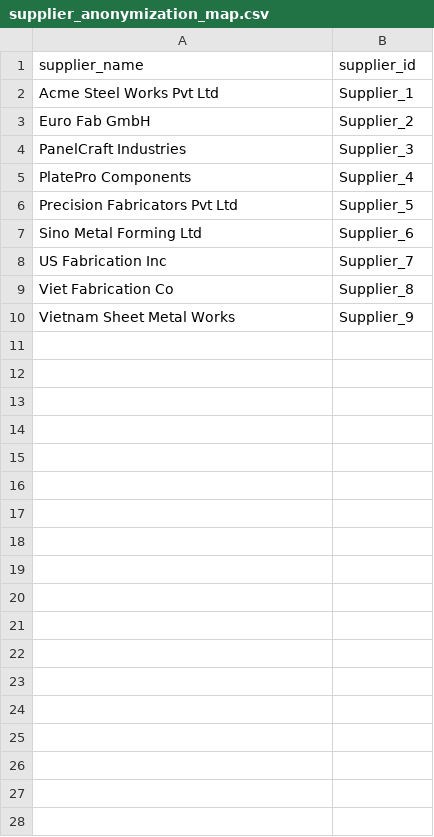
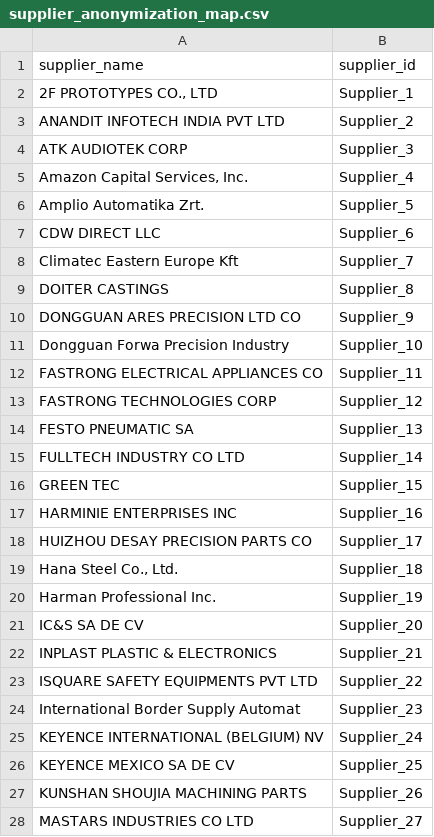
Before and after one commit to Chetanshet1990/DTP, a CSV file: data/processed/supplier_anonymization_map.csv, drawn as a sheet; only a part is shown; the diff covers the shown part only.

```diff
--- a/data/processed/supplier_anonymization_map.csv
+++ b/data/processed/supplier_anonymization_map.csv
@@ -1,10 +1,28 @@
 supplier_name,supplier_id
-Acme Steel Works Pvt Ltd,Supplier_1
-Euro Fab GmbH,Supplier_2
-PanelCraft Industries,Supplier_3
-PlatePro Components,Supplier_4
-Precision Fabricators Pvt Ltd,Supplier_5
-Sino Metal Forming Ltd,Supplier_6
-US Fabrication Inc,Supplier_7
-Viet Fabrication Co,Supplier_8
-Vietnam Sheet Metal Works,Supplier_9
+"2F PROTOTYPES CO., LTD",Supplier_1
+ANANDIT INFOTECH INDIA PVT LTD,Supplier_2
+ATK AUDIOTEK CORP,Supplier_3
+"Amazon Capital Services, Inc.",Supplier_4
+Amplio Automatika Zrt.,Supplier_5
+CDW DIRECT LLC,Supplier_6
+Climatec Eastern Europe Kft,Supplier_7
+DOITER CASTINGS,Supplier_8
+DONGGUAN ARES PRECISION LTD CO,Supplier_9
+Dongguan Forwa Precision Industry,Supplier_10
+FASTRONG ELECTRICAL APPLIANCES CO,Supplier_11
+FASTRONG TECHNOLOGIES CORP,Supplier_12
+FESTO PNEUMATIC SA,Supplier_13
+FULLTECH INDUSTRY CO LTD,Supplier_14
+GREEN TEC,Supplier_15
+HARMINIE ENTERPRISES INC,Supplier_16
+HUIZHOU DESAY PRECISION PARTS CO,Supplier_17
+"Hana Steel Co., Ltd.",Supplier_18
+Harman Professional Inc.,Supplier_19
+IC&S SA DE CV,Supplier_20
+INPLAST PLASTIC & ELECTRONICS,Supplier_21
+ISQUARE SAFETY EQUIPMENTS PVT LTD,Supplier_22
+International Border Supply Automat,Supplier_23
+KEYENCE INTERNATIONAL (BELGIUM) NV,Supplier_24
+KEYENCE MEXICO SA DE CV,Supplier_25
+KUNSHAN SHOUJIA MACHINING PARTS,Supplier_26
+MASTARS INDUSTRIES CO LTD,Supplier_27
```
Also changed, not shown: 21 added rows elsewhere in this file, data/erp_raw_sample.csv, data/processed/erp_cleaned.csv, 4 other files.
